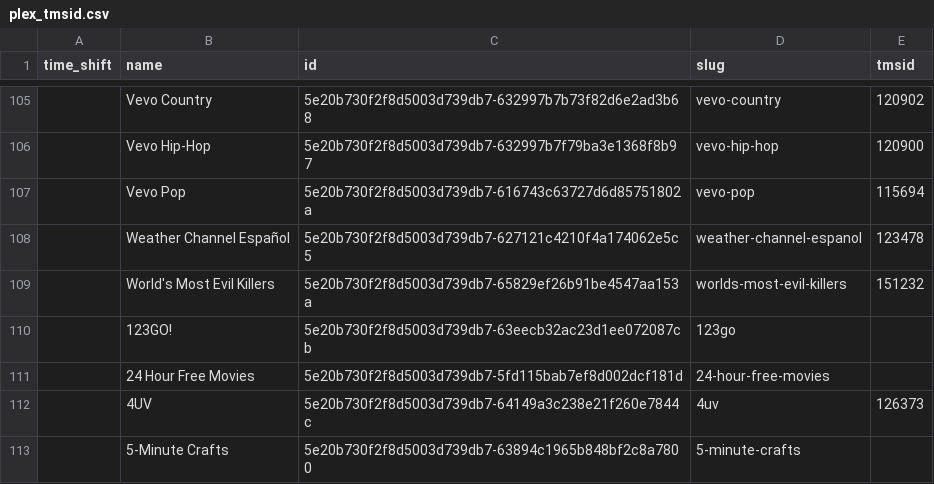
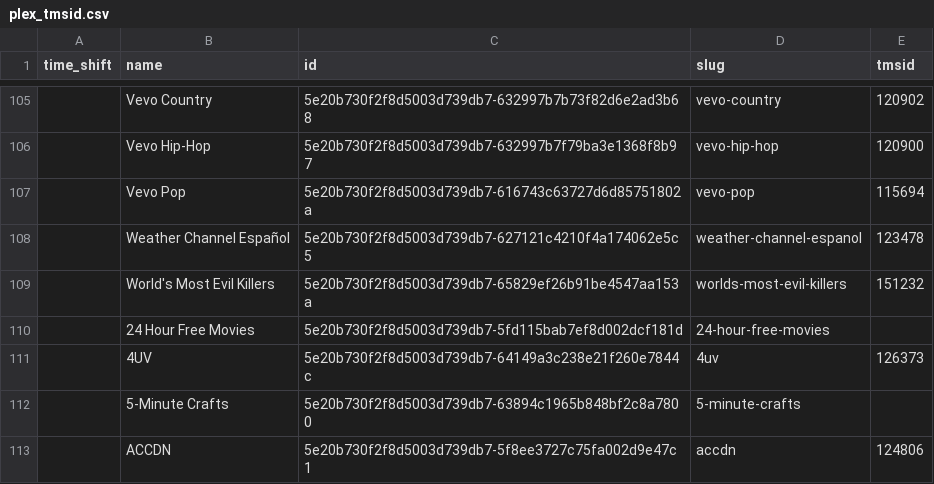
Before and after one commit to jgomez177/plex-for-channels, a CSV file: plex_tmsid.csv, drawn as a sheet; only a part is shown, gaps mark what is left out; the shorter side is filled out with more unchanged rows.

Commit message:
Updated TMSID data

```diff
--- a/plex_tmsid.csv
+++ b/plex_tmsid.csv
@@ -109,3 +109,2 @@ time_shift,name,id,slug,tmsid
 ,World's Most Evil Killers,5e20b730f2f8d5003d739db7-65829ef26b91be4547aa153a,worlds-most-evil-killers,151232
-,123GO!,5e20b730f2f8d5003d739db7-63eecb32ac23d1ee072087cb,123go,
 ,24 Hour Free Movies,5e20b730f2f8d5003d739db7-5fd115bab7ef8d002dcf181d,24-hour-free-movies,
```
